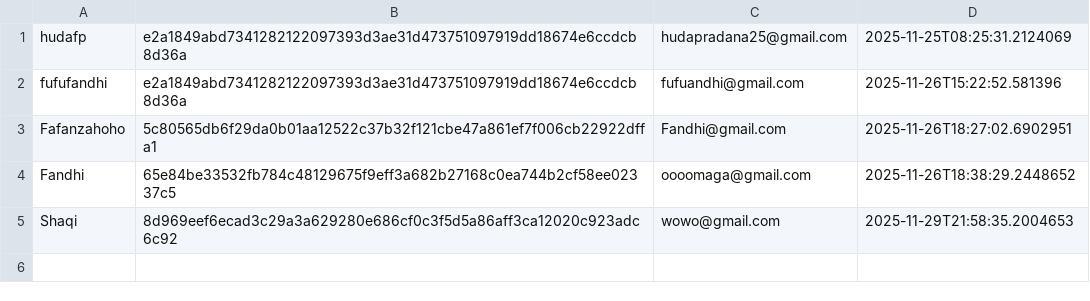
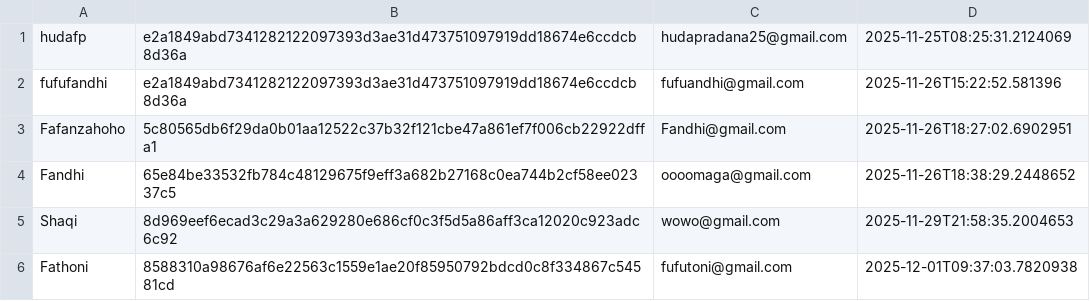
Before and after one commit to git-HDfp/PBO-TASK-MANAGER, a CSV file: SYNC/data/users.csv, drawn as a sheet; the diff names each change by its address in the sheet, - before the commit and + after, or states it on an @@ line.

```diff
--- a/SYNC/data/users.csv
+++ b/SYNC/data/users.csv
+row 6: Fathoni | 8588310a98676af6e22563c1559e1ae20f85950792bdcd0c8f334867c54581cd | fufutoni@gmail.com | 2025-12-01T09:37:03.7820938
```
Also changed, not shown: SYNC/data/tasks.csv, 20 other files.
